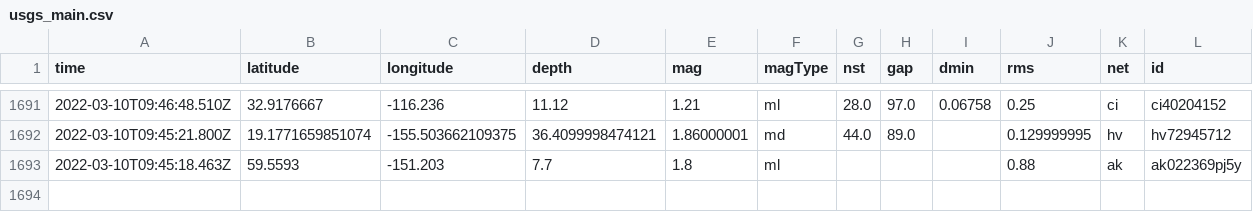
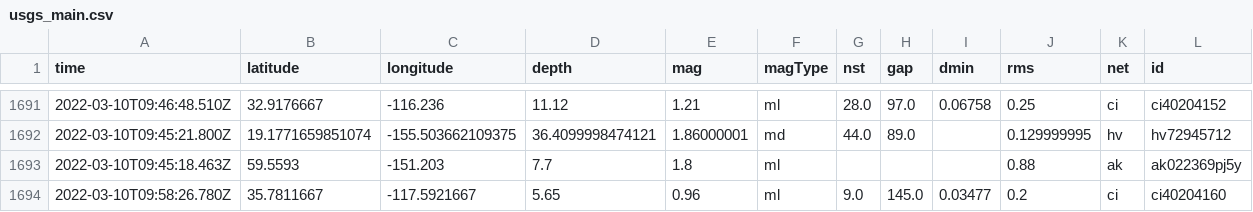
Before and after one commit to profrobwells/nicar22-github-actions, a CSV file: usgs_main.csv, drawn as a sheet; only a part is shown, gaps mark what is left out; rows hold the shown columns only; the diff names each change by its address in the sheet, - before the commit and + after, or states it on an @@ line.

```diff
--- a/usgs_main.csv
+++ b/usgs_main.csv
+row 1694: 2022-03-10T09:58:26.780Z | 35.7811667 | -117.5921667 | 5.65 | 0.96 | ml | 9.0 | 145.0 | 0.03477 | 0.2 | ci | ci40204160
```
Also changed, not shown: usgs_current.csv.
